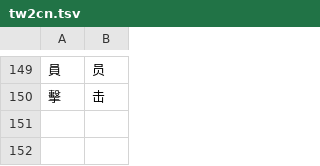
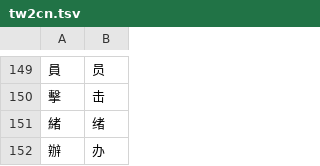
Before and after one commit to BenjaminLu/firstmate-workflow, a TSV file: i18n/tw2cn.tsv, drawn as a sheet; only a part is shown, gaps mark what is left out.

```diff
--- a/i18n/tw2cn.tsv
+++ b/i18n/tw2cn.tsv
@@ -150 +150,3 @@
 擊	击
+緒	绪
+辦	办
```
Also changed, not shown: 8 other files.
